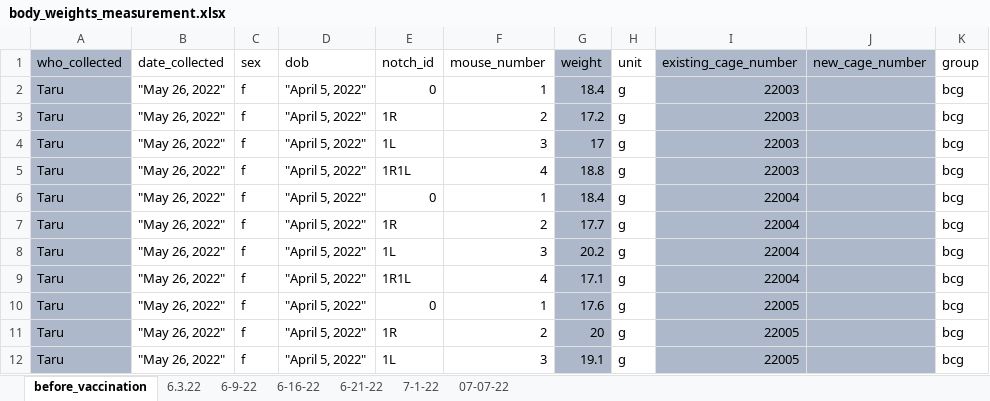
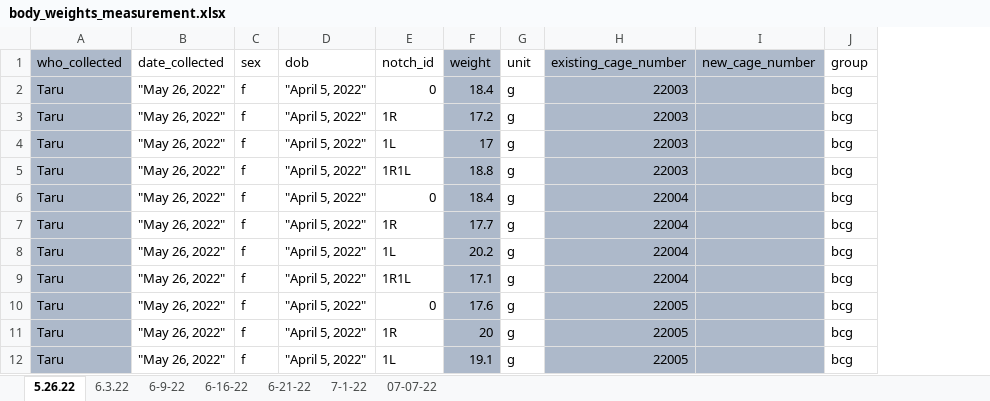
Before and after one commit to csu-impactb/CODING-TEAM-BOOKDOWN-, an Excel workbook: DATA/body_weights_measurement.xlsx, sheet 5.26.22, drawn as a sheet; only a part is shown; values as stored, in another font and other column widths than the file's, no borders; the diff names each change by its address in the sheet, - before the commit and + after, or states it on an @@ line.

Commit message:
Add example output from mouse data

```diff
--- a/DATA/body_weights_measurement.xlsx (sheet 5.26.22)
+++ b/DATA/body_weights_measurement.xlsx (sheet 5.26.22)
-sheet tab: before_vaccination
+sheet tab: 5.26.22
-column F (mouse_number), rows 2-12: 1 | 2 | 3 | 4 | 1 | 2 | 3 | 4 | 1 | 2 | 3
```
Also changed, not shown: sheet 6.3.22, sheet 6-16-22, sheet 6-9-22, sheet 07-07-22, sheet 7-1-22, sheet 6-21-22, 2 other files.
